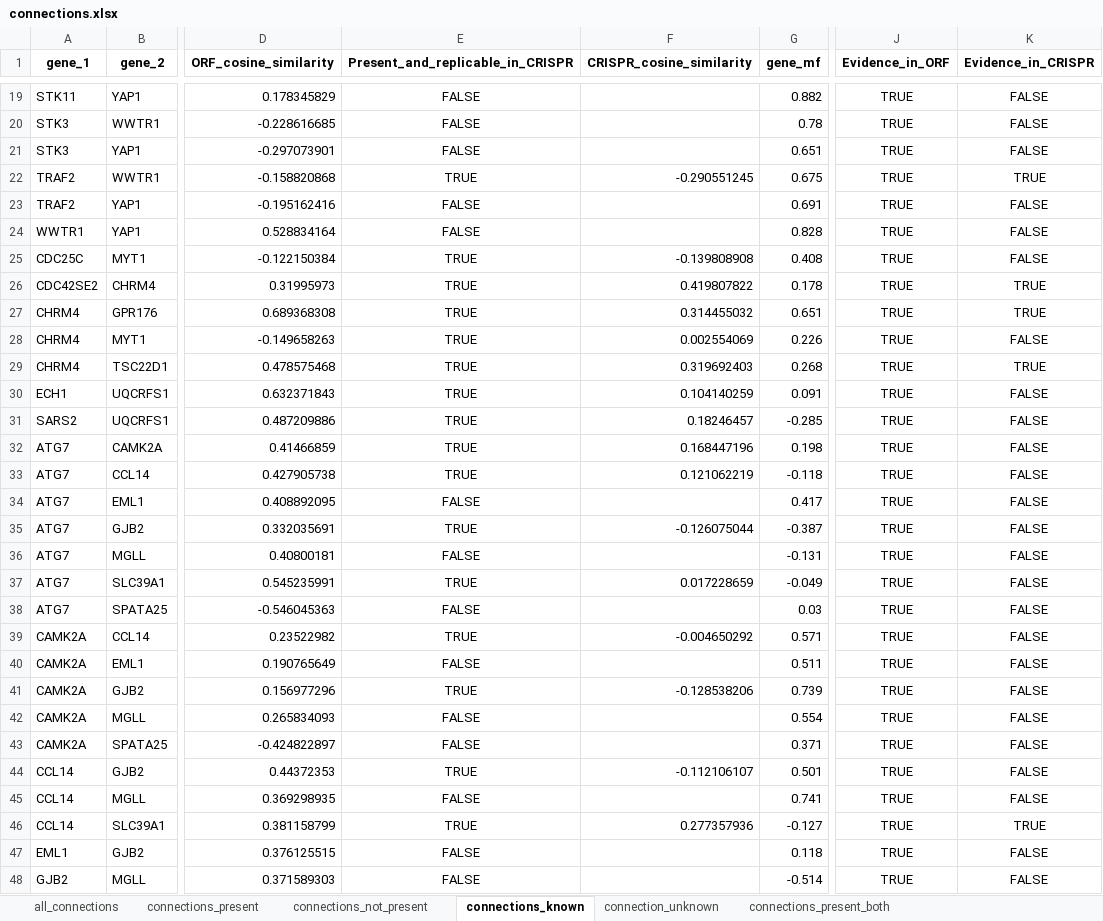
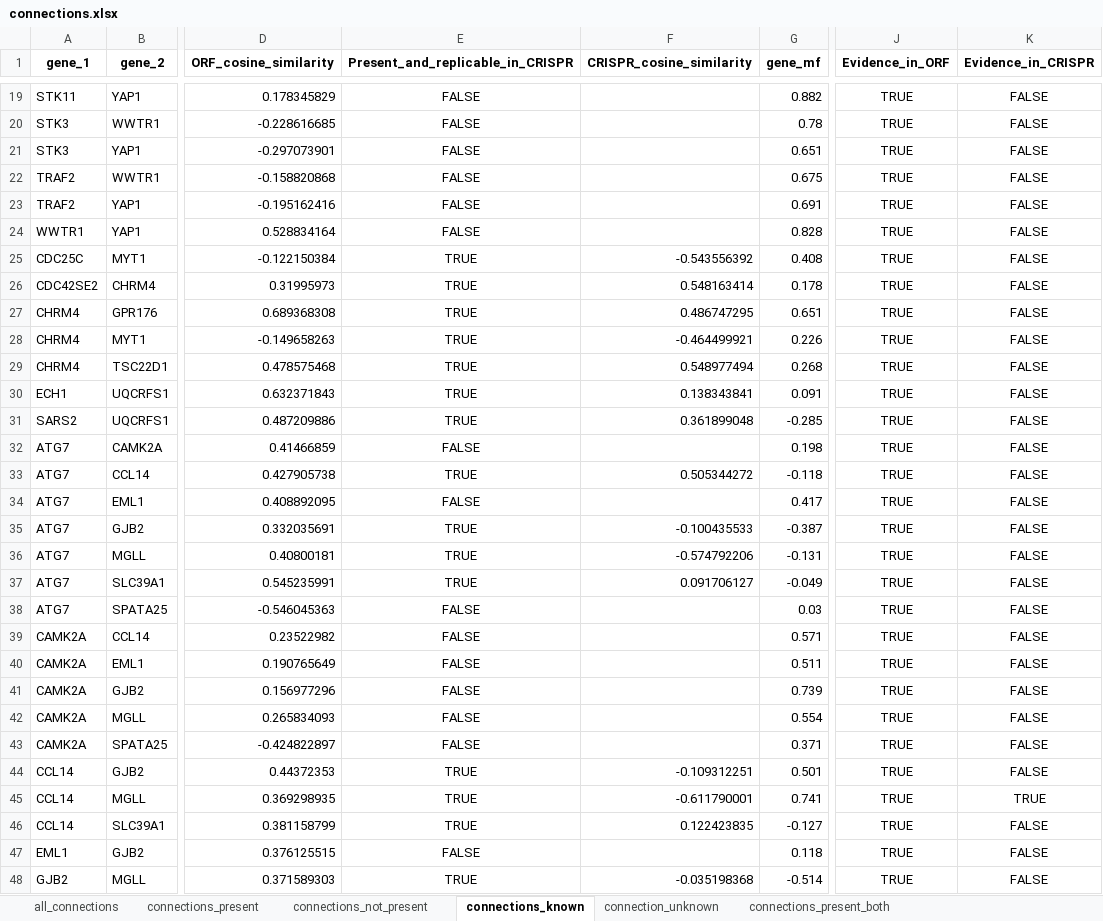
Before and after one commit to jump-cellpainting/2024_Chandrasekaran_Morphmap, an Excel workbook: 07.compute-cosine-similarities/output/connections.xlsx, sheet connections_known, drawn as a sheet; only a part is shown, gaps mark what is left out; values as stored, in another font and other column widths than the file's, no borders; the diff covers the shown part only; the diff names each change by its address in the sheet, - before the commit and + after, or states it on an @@ line.

```diff
--- a/07.compute-cosine-similarities/output/connections.xlsx (sheet connections_known)
+++ b/07.compute-cosine-similarities/output/connections.xlsx (sheet connections_known)
-E22 (Present_and_replicable_in_CRISPR): TRUE
+E22 (Present_and_replicable_in_CRISPR): FALSE
-F22 (CRISPR_cosine_similarity): -0.290551245
+F22 (CRISPR_cosine_similarity): (empty)
-K22 (Evidence_in_CRISPR): TRUE
+K22 (Evidence_in_CRISPR): FALSE
-F25 (CRISPR_cosine_similarity): -0.139808908
+F25 (CRISPR_cosine_similarity): -0.543556392
-F26 (CRISPR_cosine_similarity): 0.419807822
+F26 (CRISPR_cosine_similarity): 0.548163414
-K26:K27 (Evidence_in_CRISPR): TRUE
+K26:K27 (Evidence_in_CRISPR): FALSE
-F27 (CRISPR_cosine_similarity): 0.314455032
+F27 (CRISPR_cosine_similarity): 0.486747295
-F28 (CRISPR_cosine_similarity): 0.002554069
+F28 (CRISPR_cosine_similarity): -0.464499921
-F29 (CRISPR_cosine_similarity): 0.319692403
+F29 (CRISPR_cosine_similarity): 0.548977494
-K29 (Evidence_in_CRISPR): TRUE
+K29 (Evidence_in_CRISPR): FALSE
-F30 (CRISPR_cosine_similarity): 0.104140259
+F30 (CRISPR_cosine_similarity): 0.138343841
-F31 (CRISPR_cosine_similarity): 0.18246457
+F31 (CRISPR_cosine_similarity): 0.361899048
-E32 (Present_and_replicable_in_CRISPR): TRUE
+E32 (Present_and_replicable_in_CRISPR): FALSE
-F32 (CRISPR_cosine_similarity): 0.168447196
+F32 (CRISPR_cosine_similarity): (empty)
-F33 (CRISPR_cosine_similarity): 0.121062219
+F33 (CRISPR_cosine_similarity): 0.505344272
-F35 (CRISPR_cosine_similarity): -0.126075044
+F35 (CRISPR_cosine_similarity): -0.100435533
-E36 (Present_and_replicable_in_CRISPR): FALSE
+E36 (Present_and_replicable_in_CRISPR): TRUE
-F36 (CRISPR_cosine_similarity): (empty)
+F36 (CRISPR_cosine_similarity): -0.574792206
-F37 (CRISPR_cosine_similarity): 0.017228659
+F37 (CRISPR_cosine_similarity): 0.091706127
-E39 (Present_and_replicable_in_CRISPR): TRUE
+E39 (Present_and_replicable_in_CRISPR): FALSE
-F39 (CRISPR_cosine_similarity): -0.004650292
+F39 (CRISPR_cosine_similarity): (empty)
-E41 (Present_and_replicable_in_CRISPR): TRUE
+E41 (Present_and_replicable_in_CRISPR): FALSE
-F41 (CRISPR_cosine_similarity): -0.128538206
+F41 (CRISPR_cosine_similarity): (empty)
-F44 (CRISPR_cosine_similarity): -0.112106107
+F44 (CRISPR_cosine_similarity): -0.109312251
-E45 (Present_and_replicable_in_CRISPR): FALSE
+E45 (Present_and_replicable_in_CRISPR): TRUE
-F45 (CRISPR_cosine_similarity): (empty)
+F45 (CRISPR_cosine_similarity): -0.611790001
-K45 (Evidence_in_CRISPR): FALSE
+K45 (Evidence_in_CRISPR): TRUE
-F46 (CRISPR_cosine_similarity): 0.277357936
+F46 (CRISPR_cosine_similarity): 0.122423835
-K46 (Evidence_in_CRISPR): TRUE
+K46 (Evidence_in_CRISPR): FALSE
-E48 (Present_and_replicable_in_CRISPR): FALSE
+E48 (Present_and_replicable_in_CRISPR): TRUE
-F48 (CRISPR_cosine_similarity): (empty)
+F48 (CRISPR_cosine_similarity): -0.035198368
```
Also changed, not shown: 3 edited cells elsewhere in this sheet, sheet connections_present_both, sheet all_connections, sheet connections_present_both_known, sheet connections_present, sheet connection_unknown, sheet connections_present_both_unknown, 1 more sheet, 29 other files.
